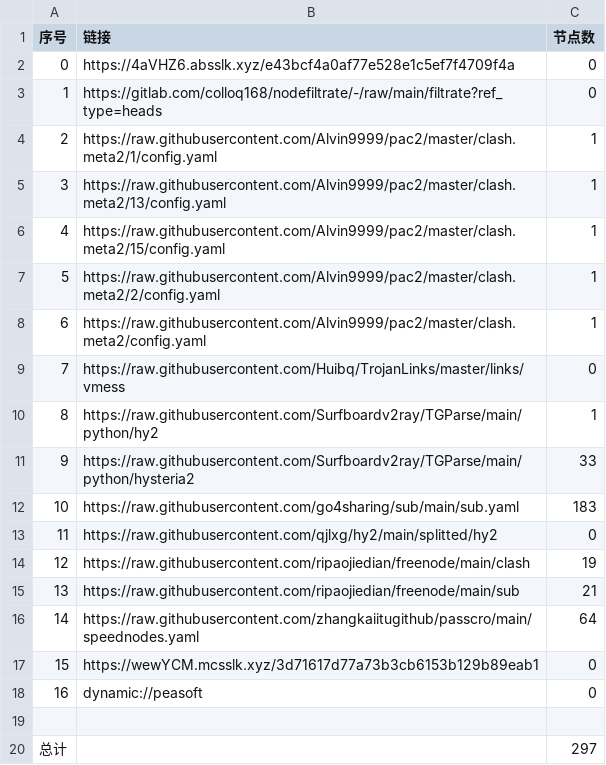
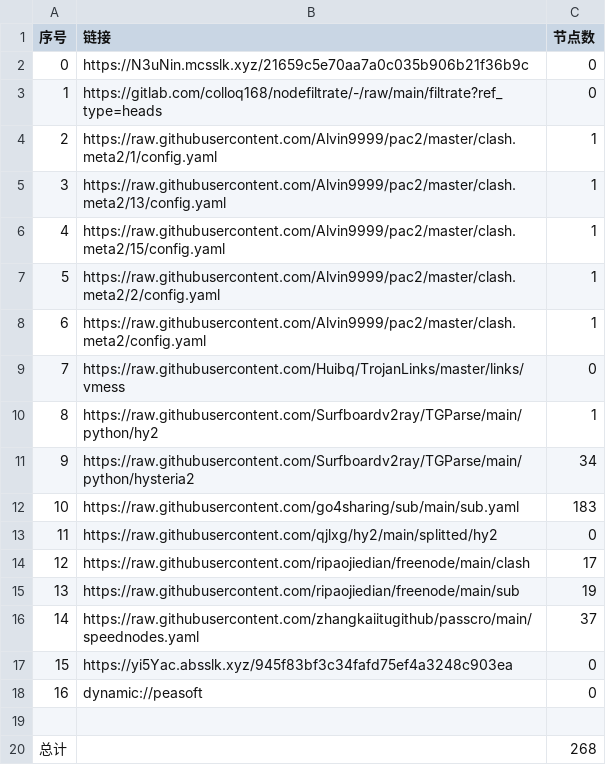
Before and after one commit to weg2025/AutoSearchPublicNodes, a CSV file: list_result.csv, drawn as a sheet.

```diff
--- a/list_result.csv
+++ b/list_result.csv
@@ -1,3 +1,3 @@
 序号,链接,节点数
-0,https://4aVHZ6.absslk.xyz/e43bcf4a0af77e528e1c5ef7f4709f4a,0
+0,https://N3uNin.mcsslk.xyz/21659c5e70aa7a0c035b906b21f36b9c,0
 1,https://gitlab.com/colloq168/nodefiltrate/-/raw/main/filtrate?ref_type=heads,0
@@ -10,11 +10,11 @@
 8,https://raw.githubusercontent.com/Surfboardv2ray/TGParse/main/python/hy2,1
-9,https://raw.githubusercontent.com/Surfboardv2ray/TGParse/main/python/hysteria2,33
+9,https://raw.githubusercontent.com/Surfboardv2ray/TGParse/main/python/hysteria2,34
 10,https://raw.githubusercontent.com/go4sharing/sub/main/sub.yaml,183
 11,https://raw.githubusercontent.com/qjlxg/hy2/main/splitted/hy2,0
-12,https://raw.githubusercontent.com/ripaojiedian/freenode/main/clash,19
-13,https://raw.githubusercontent.com/ripaojiedian/freenode/main/sub,21
-14,https://raw.githubusercontent.com/zhangkaiitugithub/passcro/main/speednodes.yaml,64
-15,https://wewYCM.mcsslk.xyz/3d71617d77a73b3cb6153b129b89eab1,0
+12,https://raw.githubusercontent.com/ripaojiedian/freenode/main/clash,17
+13,https://raw.githubusercontent.com/ripaojiedian/freenode/main/sub,19
+14,https://raw.githubusercontent.com/zhangkaiitugithub/passcro/main/speednodes.yaml,37
+15,https://yi5Yac.absslk.xyz/945f83bf3c34fafd75ef4a3248c903ea,0
 16,dynamic://peasoft,0
 
-总计,,297
+总计,,268
```
Also changed, not shown: 25 other files.
